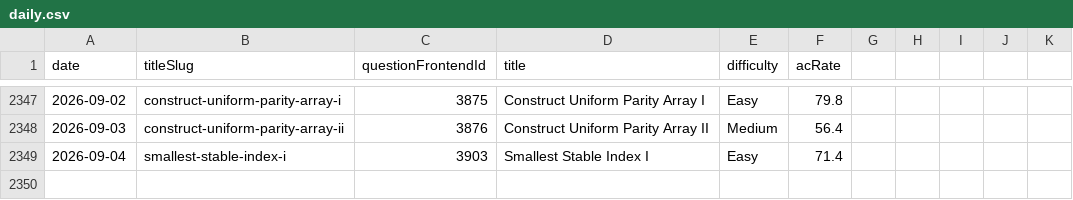
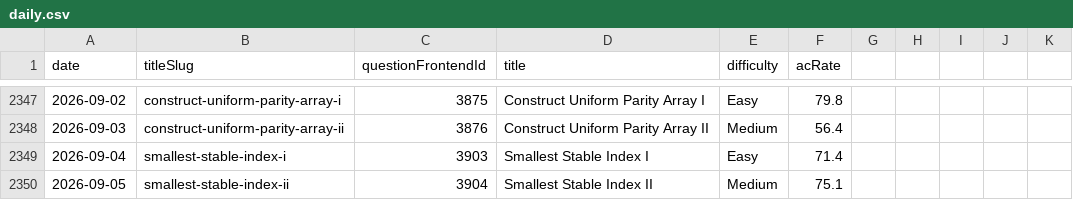
Before and after one commit to joric/leetcode, a CSV file: daily.csv, drawn as a sheet; only a part is shown, gaps mark what is left out; the diff names each change by its address in the sheet, - before the commit and + after, or states it on an @@ line.

```diff
--- a/daily.csv
+++ b/daily.csv
+row 2350: 2026-09-05 | smallest-stable-index-ii | 3904 | Smallest Stable Index II | Medium | 75.1
```
